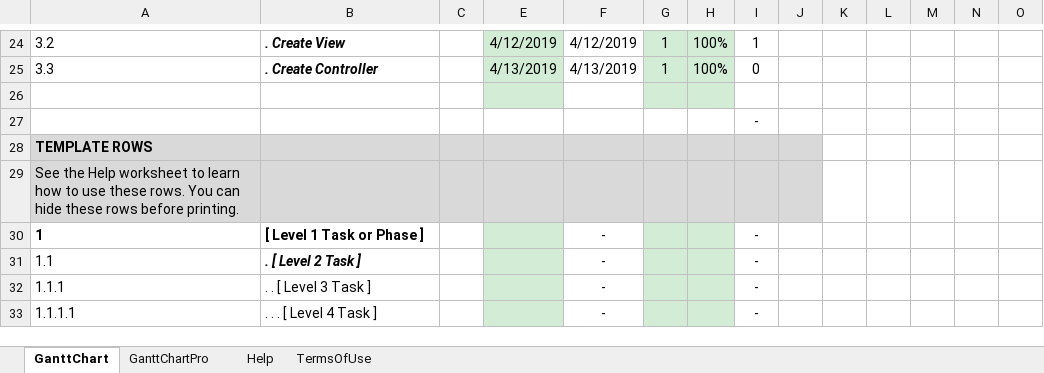
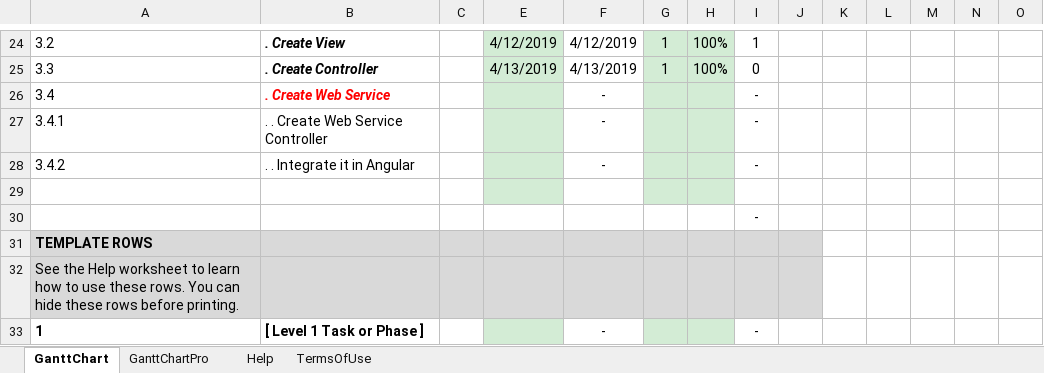
Before and after one commit to RenatAmirov/Cars, an Excel workbook: Docs/CarsPlan.xlsx, sheet GanttChart, drawn as a sheet; only a part is shown, gaps mark what is left out; the shorter side is filled out with more unchanged rows; values as stored, in another font and other column widths than the file's, no borders; charts and pictures and conditional formats not drawn; rows hold the shown columns only; the diff names each change by its address in the sheet, - before the commit and + after, or states it on an @@ line.

Commit message:
Add CarValuesController.

```diff
--- a/Docs/CarsPlan.xlsx (sheet GanttChart)
+++ b/Docs/CarsPlan.xlsx (sheet GanttChart)
+row 26: 3.4 | . Create Web Service |  |  | - |  |  | -
+row 27: 3.4.1 | . . Create Web Service Controller |  |  | - |  |  | -
+row 28: 3.4.2 | . . Integrate it in Angular |  |  | - |  |  | -
```
Also changed, not shown: charts or pictures, 1 other file.
